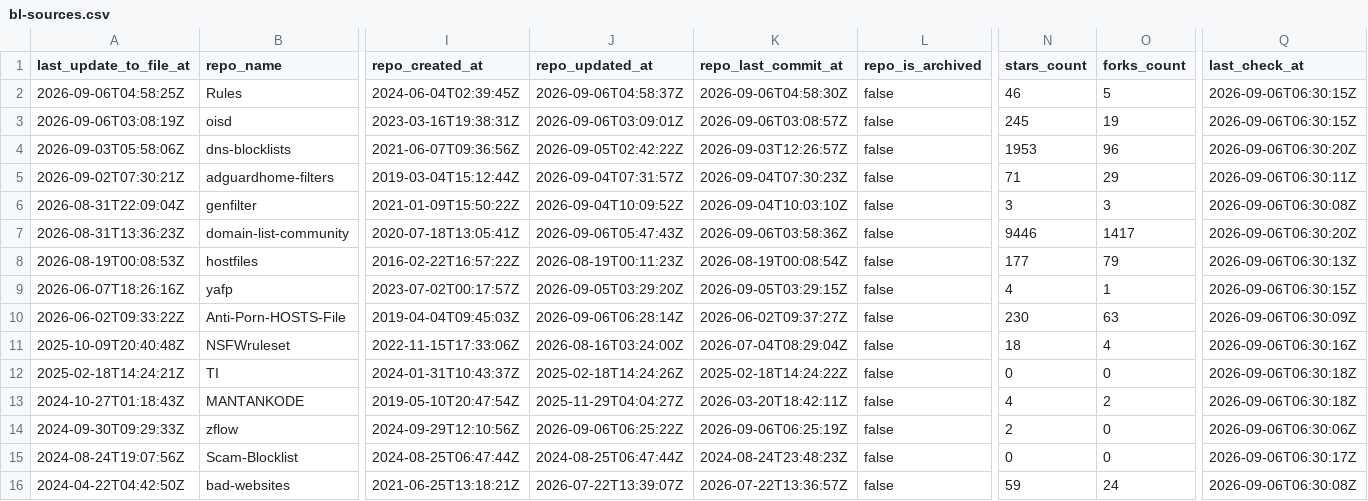
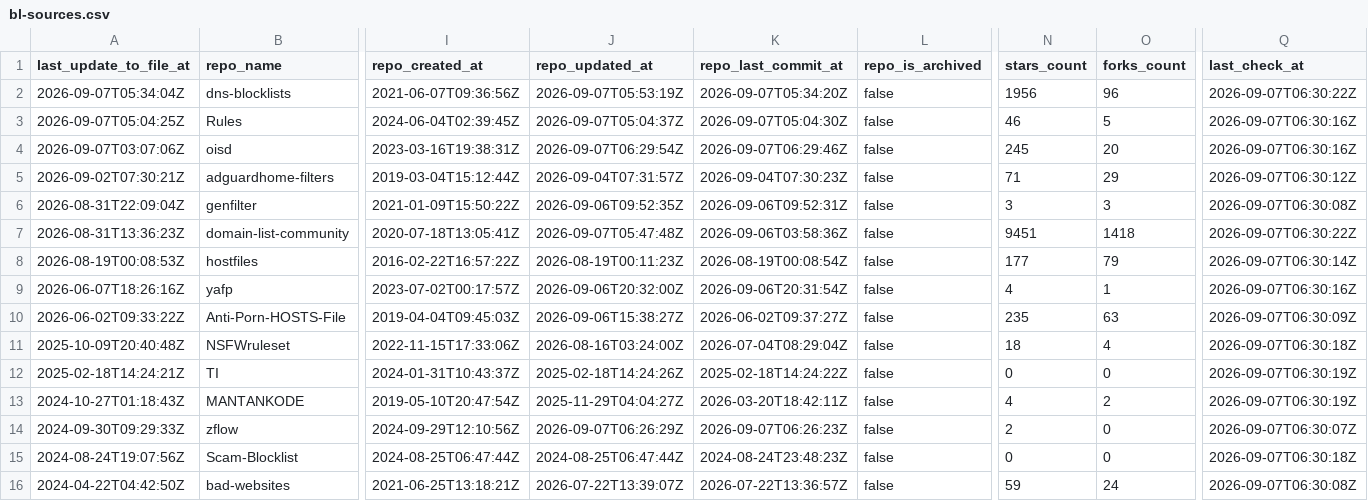
Before and after one commit to Bon-Appetit/porn-domains, a CSV file: blacklist/bl-sources.csv, drawn as a sheet; only a part is shown, gaps mark what is left out; removed rows and columns are numbered as before the commit, all else as after; rows hold the shown columns only; the diff covers the shown part only; the diff names each change by its address in the sheet, - before the commit and + after, or states it on an @@ line.

Commit message:
[AUTO] Rebuild CSV files for sources
Runtime: 00h:00m:21s

```diff
--- a/blacklist/bl-sources.csv
+++ b/blacklist/bl-sources.csv
+row 2: 2026-09-07T05:34:04Z | dns-blocklists | 2021-06-07T09:36:56Z | 2026-09-07T05:53:19Z | 2026-09-07T05:34:20Z | false | 1956 | 96 | 2026-09-07T06:30:22Z
-A3 (last_update_to_file_at): 2026-09-06T04:58:25Z
+A3 (last_update_to_file_at): 2026-09-07T05:04:25Z
-J3 (repo_updated_at): 2026-09-06T04:58:37Z
+J3 (repo_updated_at): 2026-09-07T05:04:37Z
-K3 (repo_last_commit_at): 2026-09-06T04:58:30Z
+K3 (repo_last_commit_at): 2026-09-07T05:04:30Z
-Q3:Q4 (last_check_at): 2026-09-06T06:30:15Z
+Q3:Q4 (last_check_at): 2026-09-07T06:30:16Z
-A4 (last_update_to_file_at): 2026-09-06T03:08:19Z
+A4 (last_update_to_file_at): 2026-09-07T03:07:06Z
-J4 (repo_updated_at): 2026-09-06T03:09:01Z
+J4 (repo_updated_at): 2026-09-07T06:29:54Z
-K4 (repo_last_commit_at): 2026-09-06T03:08:57Z
+K4 (repo_last_commit_at): 2026-09-07T06:29:46Z
-O4 (forks_count): 19
+O4 (forks_count): 20
-row 4: 2026-09-03T05:58:06Z | dns-blocklists | 2021-06-07T09:36:56Z | 2026-09-05T02:42:22Z | 2026-09-03T12:26:57Z | false | 1953 | 96 | 2026-09-06T06:30:20Z
-Q5 (last_check_at): 2026-09-06T06:30:11Z
+Q5 (last_check_at): 2026-09-07T06:30:12Z
-J6 (repo_updated_at): 2026-09-04T10:09:52Z
+J6 (repo_updated_at): 2026-09-06T09:52:35Z
-K6 (repo_last_commit_at): 2026-09-04T10:03:10Z
+K6 (repo_last_commit_at): 2026-09-06T09:52:31Z
-Q6 (last_check_at): 2026-09-06T06:30:08Z
+Q6 (last_check_at): 2026-09-07T06:30:08Z
-J7 (repo_updated_at): 2026-09-06T05:47:43Z
+J7 (repo_updated_at): 2026-09-07T05:47:48Z
-N7 (stars_count): 9446
+N7 (stars_count): 9451
-O7 (forks_count): 1417
+O7 (forks_count): 1418
-Q7 (last_check_at): 2026-09-06T06:30:20Z
+Q7 (last_check_at): 2026-09-07T06:30:22Z
-Q8 (last_check_at): 2026-09-06T06:30:13Z
+Q8 (last_check_at): 2026-09-07T06:30:14Z
-J9 (repo_updated_at): 2026-09-05T03:29:20Z
+J9 (repo_updated_at): 2026-09-06T20:32:00Z
-K9 (repo_last_commit_at): 2026-09-05T03:29:15Z
+K9 (repo_last_commit_at): 2026-09-06T20:31:54Z
-Q9 (last_check_at): 2026-09-06T06:30:15Z
+Q9 (last_check_at): 2026-09-07T06:30:16Z
-J10 (repo_updated_at): 2026-09-06T06:28:14Z
+J10 (repo_updated_at): 2026-09-06T15:38:27Z
-N10 (stars_count): 230
+N10 (stars_count): 235
-Q10 (last_check_at): 2026-09-06T06:30:09Z
+Q10 (last_check_at): 2026-09-07T06:30:09Z
-Q11 (last_check_at): 2026-09-06T06:30:16Z
+Q11 (last_check_at): 2026-09-07T06:30:18Z
-Q12:Q13 (last_check_at): 2026-09-06T06:30:18Z
+Q12:Q13 (last_check_at): 2026-09-07T06:30:19Z
-J14 (repo_updated_at): 2026-09-06T06:25:22Z
+J14 (repo_updated_at): 2026-09-07T06:26:29Z
-K14 (repo_last_commit_at): 2026-09-06T06:25:19Z
+K14 (repo_last_commit_at): 2026-09-07T06:26:23Z
-Q14 (last_check_at): 2026-09-06T06:30:06Z
+Q14 (last_check_at): 2026-09-07T06:30:07Z
-Q15 (last_check_at): 2026-09-06T06:30:17Z
+Q15 (last_check_at): 2026-09-07T06:30:18Z
-Q16 (last_check_at): 2026-09-06T06:30:08Z
+Q16 (last_check_at): 2026-09-07T06:30:08Z
```
Also changed, not shown: 28 edited cells elsewhere in this file.
